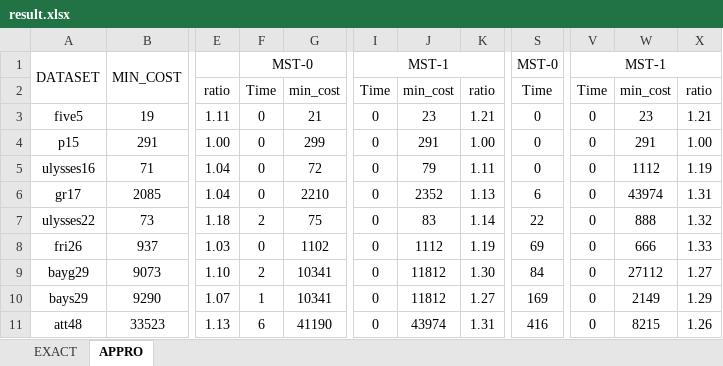
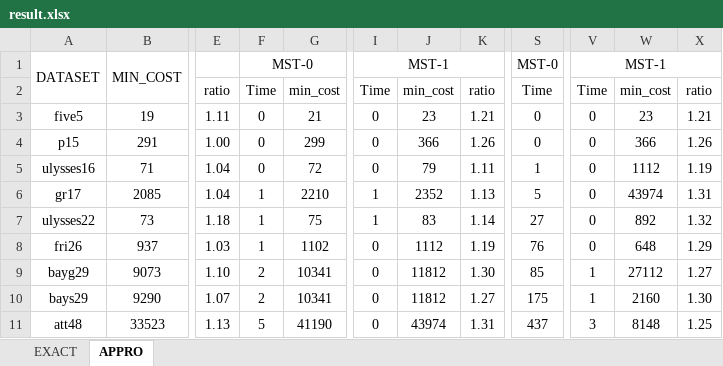
Before and after one commit to Florenz0707/AlgorithmProject, an Excel workbook: resource/result.xlsx, sheet APPRO, drawn as a sheet; only a part is shown, gaps mark what is left out; values as stored, in another font and other column widths than the file's, no borders; the diff covers the shown part only; the diff names each change by its address in the sheet, - before the commit and + after, or states it on an @@ line.

Commit message:
Add files via upload

```diff
--- a/resource/result.xlsx (sheet APPRO)
+++ b/resource/result.xlsx (sheet APPRO)
-J4: 291
+J4: 366
-K4: 1.00
+K4: 1.26
-W4: 291
+W4: 366
-X4: 1.00
+X4: 1.26
-S5: 0
+S5: 1
-F6: 0
+F6: 1
-I6:I7: 0
+I6:I7: 1
-S6: 6
+S6: 5
-F7: 2
+F7: 1
-S7: 22
+S7: 27
-W7: 888
+W7: 892
-F8: 0
+F8: 1
-S8: 69
+S8: 76
-W8: 666
+W8: 648
-X8: 1.33
+X8: 1.29
-S9: 84
+S9: 85
-V9:V10: 0
+V9:V10: 1
-F10: 1
+F10: 2
-S10: 169
+S10: 175
-W10: 2149
+W10: 2160
-X10: 1.29
+X10: 1.30
-F11: 6
+F11: 5
-S11: 416
+S11: 437
-V11: 0
+V11: 3
-W11: 8215
+W11: 8148
-X11: 1.26
+X11: 1.25
```
Also changed, not shown: 81 edited cells elsewhere in this sheet.
